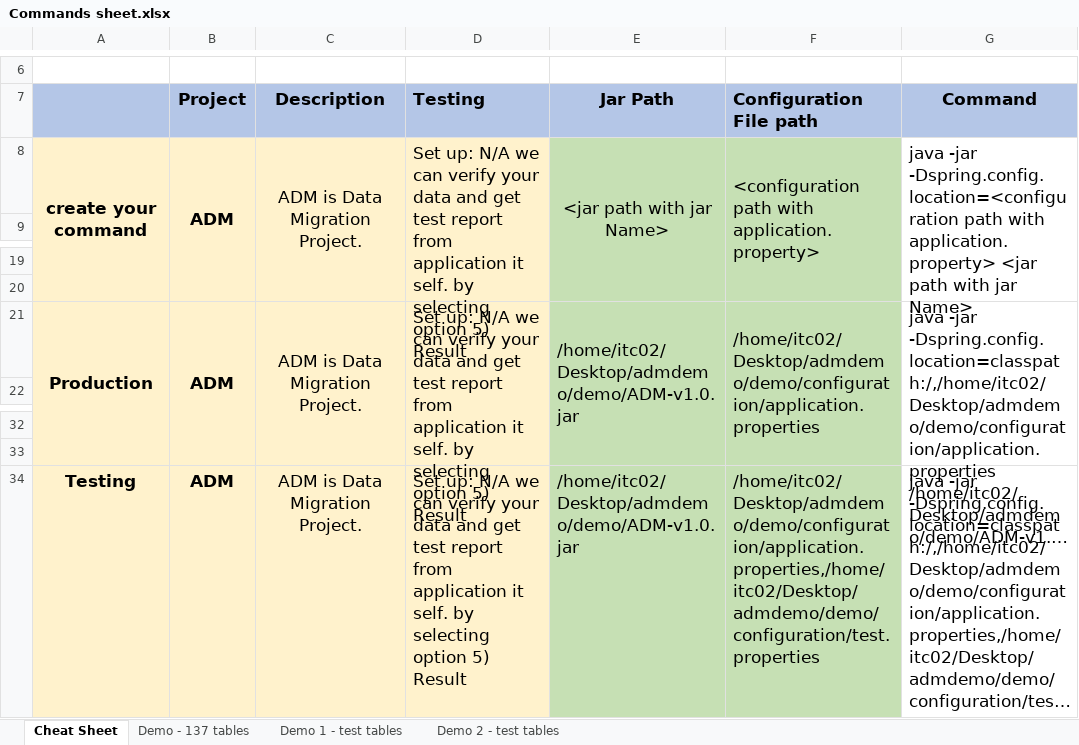
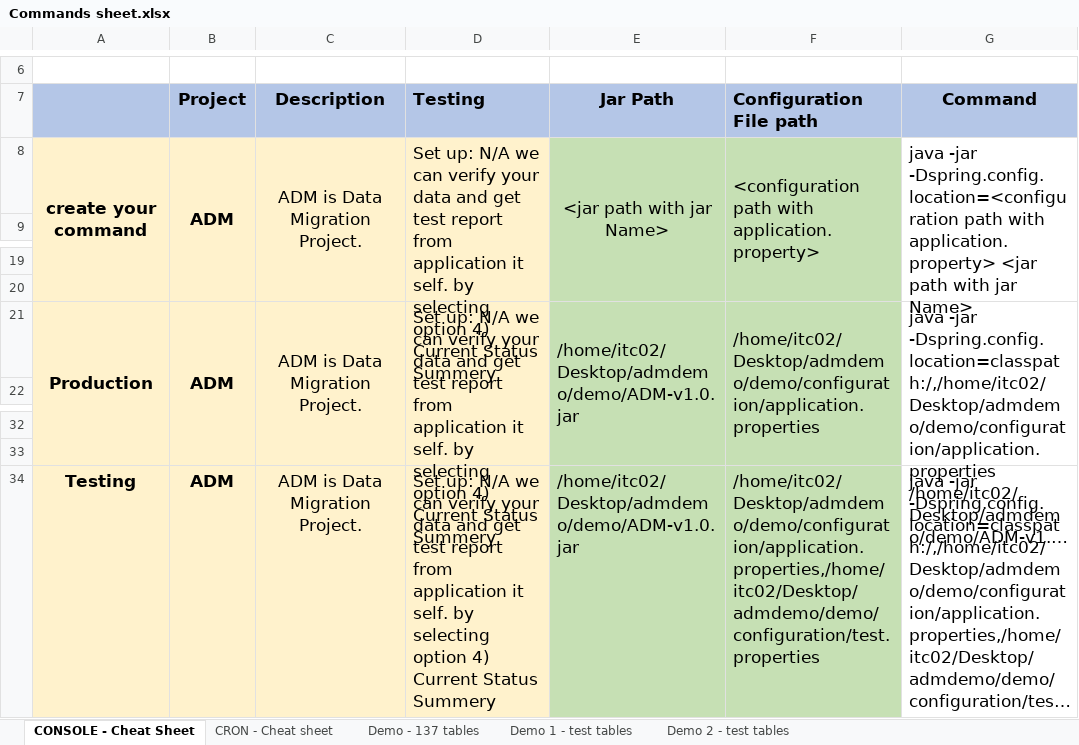
Before and after one commit to stvnbrwn/AS400, an Excel workbook: Release Documents/Commands sheet.xlsx, sheet CONSOLE - Cheat Sheet, drawn as a sheet; only a part is shown, gaps mark what is left out; long unchanged cells end in …; values as stored, in another font and other column widths than the file's, no borders; the diff names each change by its address in the sheet, - before the commit and + after, or states it on an @@ line.

```diff
--- a/Release Documents/Commands sheet.xlsx (sheet CONSOLE - Cheat Sheet)
+++ b/Release Documents/Commands sheet.xlsx (sheet CONSOLE - Cheat Sheet)
-sheet tab: Cheat Sheet
+sheet tab: CONSOLE - Cheat Sheet
+sheet tab: CRON - Cheat sheet
-D8 (Testing): …selecting option 5) Result
+D8 (Testing): …selecting option 4) Current Status Summery
-D21 (Testing): …selecting option 5) Result
+D21 (Testing): …selecting option 4) Current Status Summery
-D34 (Testing): …selecting option 5) Result
+D34 (Testing): …selecting option 4) Current Status Summery
```
Also changed, not shown: charts or pictures, 8 other files.
